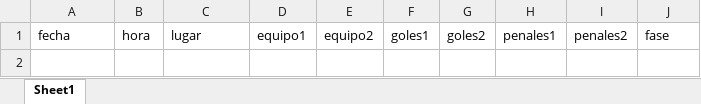
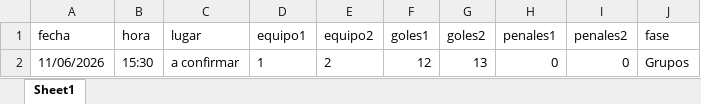
Before and after one commit to amirxdxdd/algo-2-tp, an Excel workbook: data/partidos.xlsx, sheet Sheet1, drawn as a sheet; values as stored, in another font and other column widths than the file's, no borders; the diff names each change by its address in the sheet, - before the commit and + after, or states it on an @@ line.

```diff
--- a/data/partidos.xlsx (sheet Sheet1)
+++ b/data/partidos.xlsx (sheet Sheet1)
+row 2: 11/06/2026 | 15:30 | a confirmar | 1 | 2 | 12 | 13 | 0 | 0 | Grupos
```
Also changed, not shown: data/equipos.xlsx, 3 other files.
